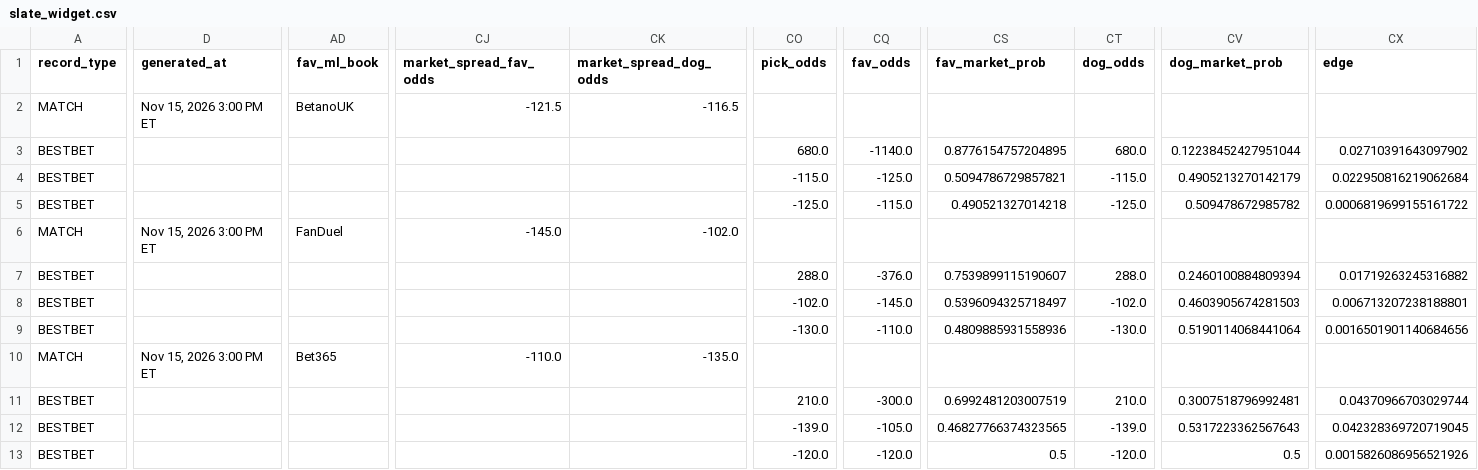
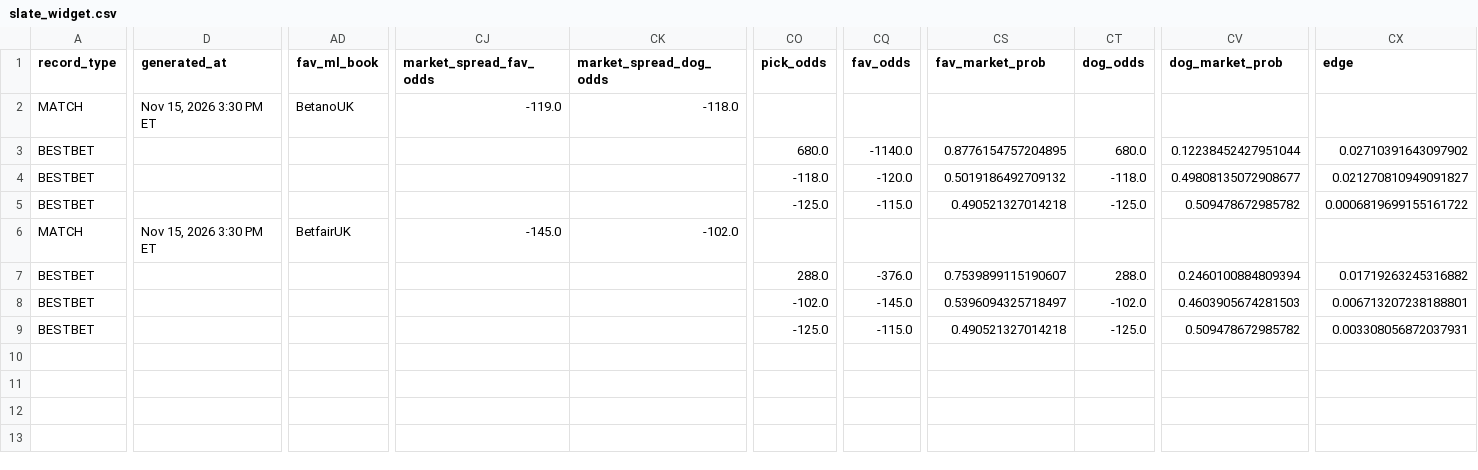
Before and after one commit to chrisgimino/tennismodel, a CSV file: slate_widget.csv, drawn as a sheet; only a part is shown, gaps mark what is left out; rows hold the shown columns only; the diff covers the shown part only; the diff names each change by its address in the sheet, - before the commit and + after, or states it on an @@ line.

Commit message:
Update slate_widget.csv — 2026-11-15 15:30 ET

```diff
--- a/slate_widget.csv
+++ b/slate_widget.csv
-D2 (generated_at): Nov 15, 2026 3:00 PM ET
+D2 (generated_at): Nov 15, 2026 3:30 PM ET
-CJ2 (market_spread_fav_odds): -121.5
+CJ2 (market_spread_fav_odds): -119.0
-CK2 (market_spread_dog_odds): -116.5
+CK2 (market_spread_dog_odds): -118.0
-CO4 (pick_odds): -115.0
+CO4 (pick_odds): -118.0
-CQ4 (fav_odds): -125.0
+CQ4 (fav_odds): -120.0
-CS4 (fav_market_prob): 0.5094786729857821
+CS4 (fav_market_prob): 0.5019186492709132
-CT4 (dog_odds): -115.0
+CT4 (dog_odds): -118.0
-CV4 (dog_market_prob): 0.4905213270142179
+CV4 (dog_market_prob): 0.49808135072908677
-CX4 (edge): 0.022950816219062684
+CX4 (edge): 0.021270810949091827
-D6 (generated_at): Nov 15, 2026 3:00 PM ET
+D6 (generated_at): Nov 15, 2026 3:30 PM ET
-AD6 (fav_ml_book): FanDuel
+AD6 (fav_ml_book): BetfairUK
-CO9 (pick_odds): -130.0
+CO9 (pick_odds): -125.0
-CQ9 (fav_odds): -110.0
+CQ9 (fav_odds): -115.0
-CS9 (fav_market_prob): 0.4809885931558936
+CS9 (fav_market_prob): 0.490521327014218
-CT9 (dog_odds): -130.0
+CT9 (dog_odds): -125.0
-CV9 (dog_market_prob): 0.5190114068441064
+CV9 (dog_market_prob): 0.509478672985782
-CX9 (edge): 0.0016501901140684656
+CX9 (edge): 0.003308056872037931
-row 10: MATCH | Nov 15, 2026 3:00 PM ET | Bet365 | -110.0 | -135.0
-row 11: BESTBET |  |  |  |  | 210.0 | -300.0 | 0.6992481203007519 | 210.0 | 0.3007518796992481 | 0.04370966703029744
-row 12: BESTBET |  |  |  |  | -139.0 | -105.0 | 0.46827766374323565 | -139.0 | 0.5317223362567643 | 0.042328369720719045
-row 13: BESTBET |  |  |  |  | -120.0 | -120.0 | 0.5 | -120.0 | 0.5 | 0.0015826086956521926
```
Also changed, not shown: 2 edited cells elsewhere in this file.
